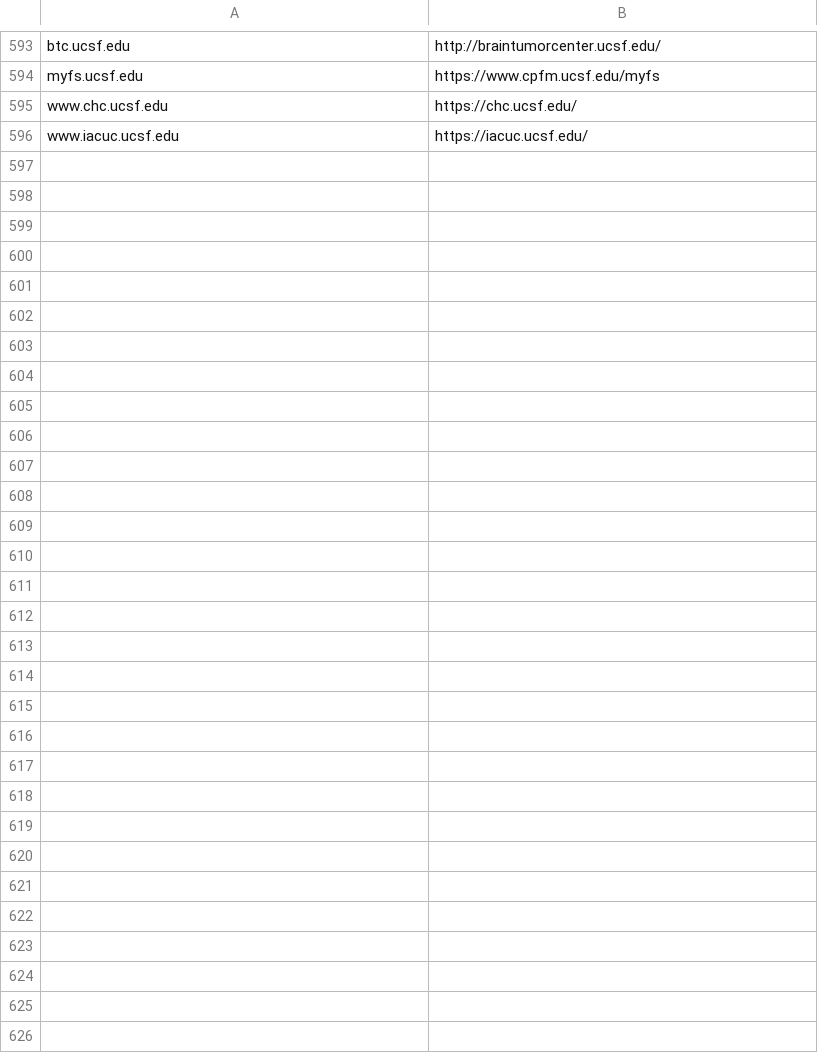
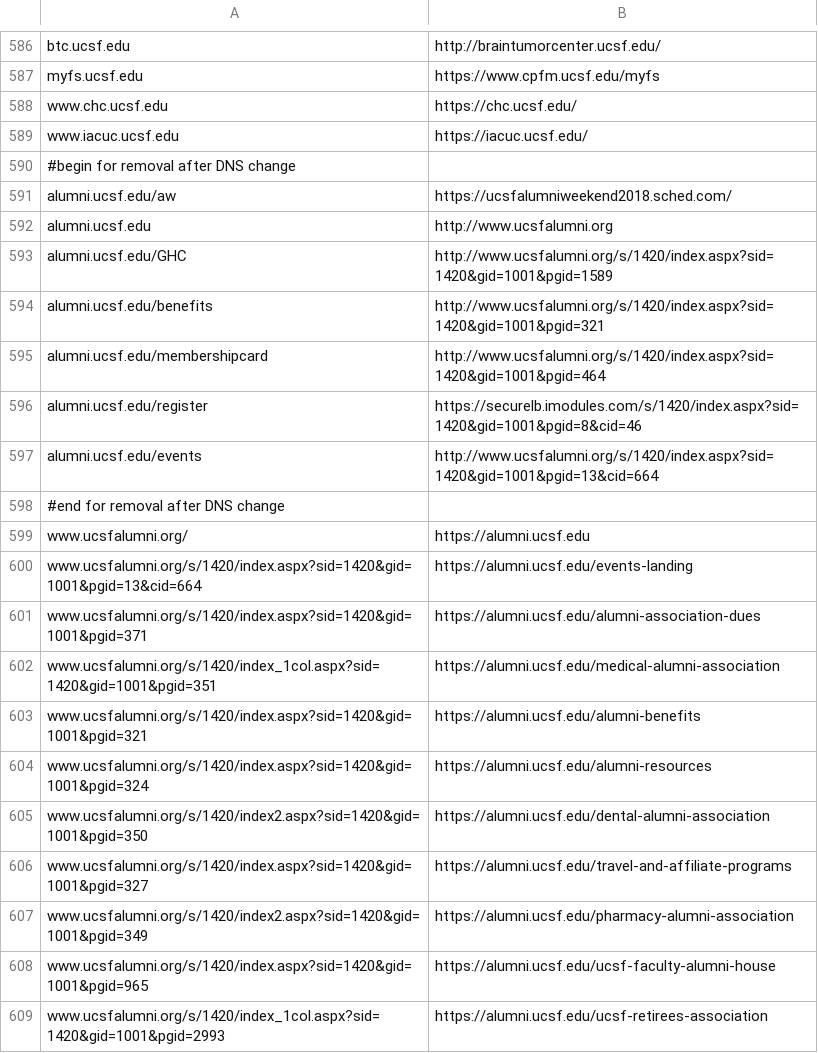
Before and after one commit to ucsf-web-services/redirect-service, a TSV file: rules.tsv, drawn as a sheet; only a part is shown, gaps mark what is left out; the diff covers the shown part only.

Commit message:
Added new rules for Mondays push.

```diff
--- a/rules.tsv
+++ b/rules.tsv
@@ -596 +589,21 @@ www.chc.ucsf.edu	https://chc.ucsf.edu/
 www.iacuc.ucsf.edu	https://iacuc.ucsf.edu/
+#begin for removal after DNS change
+alumni.ucsf.edu/aw	https://ucsfalumniweekend2018.sched.com/	
+alumni.ucsf.edu	http://www.ucsfalumni.org
+alumni.ucsf.edu/GHC	http://www.ucsfalumni.org/s/1420/index.aspx?sid=1420&gid=1001&pgid=1589
+alumni.ucsf.edu/benefits	http://www.ucsfalumni.org/s/1420/index.aspx?sid=1420&gid=1001&pgid=321
+alumni.ucsf.edu/membershipcard	http://www.ucsfalumni.org/s/1420/index.aspx?sid=1420&gid=1001&pgid=464	
+alumni.ucsf.edu/register	https://securelb.imodules.com/s/1420/index.aspx?sid=1420&gid=1001&pgid=8&cid=46
+alumni.ucsf.edu/events	http://www.ucsfalumni.org/s/1420/index.aspx?sid=1420&gid=1001&pgid=13&cid=664
+#end for removal after DNS change
+www.ucsfalumni.org/	https://alumni.ucsf.edu
+www.ucsfalumni.org/s/1420/index.aspx?sid=1420&gid=1001&pgid=13&cid=664	https://alumni.ucsf.edu/events-landing
+www.ucsfalumni.org/s/1420/index.aspx?sid=1420&gid=1001&pgid=371	https://alumni.ucsf.edu/alumni-association-dues
+www.ucsfalumni.org/s/1420/index_1col.aspx?sid=1420&gid=1001&pgid=351	https://alumni.ucsf.edu/medical-alumni-association
+www.ucsfalumni.org/s/1420/index.aspx?sid=1420&gid=1001&pgid=321	https://alumni.ucsf.edu/alumni-benefits
+www.ucsfalumni.org/s/1420/index.aspx?sid=1420&gid=1001&pgid=324	https://alumni.ucsf.edu/alumni-resources
+www.ucsfalumni.org/s/1420/index2.aspx?sid=1420&gid=1001&pgid=350	https://alumni.ucsf.edu/dental-alumni-association
+www.ucsfalumni.org/s/1420/index.aspx?sid=1420&gid=1001&pgid=327	https://alumni.ucsf.edu/travel-and-affiliate-programs
+www.ucsfalumni.org/s/1420/index2.aspx?sid=1420&gid=1001&pgid=349	https://alumni.ucsf.edu/pharmacy-alumni-association
+www.ucsfalumni.org/s/1420/index.aspx?sid=1420&gid=1001&pgid=965	https://alumni.ucsf.edu/ucsf-faculty-alumni-house
+www.ucsfalumni.org/s/1420/index_1col.aspx?sid=1420&gid=1001&pgid=2993	https://alumni.ucsf.edu/ucsf-retirees-association
```
Also changed, not shown: 17 added rows elsewhere in this file.
